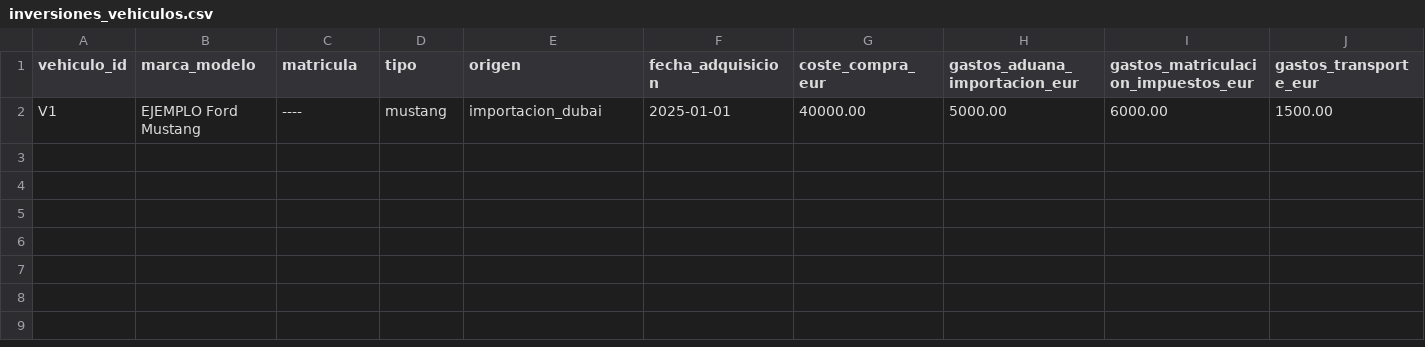
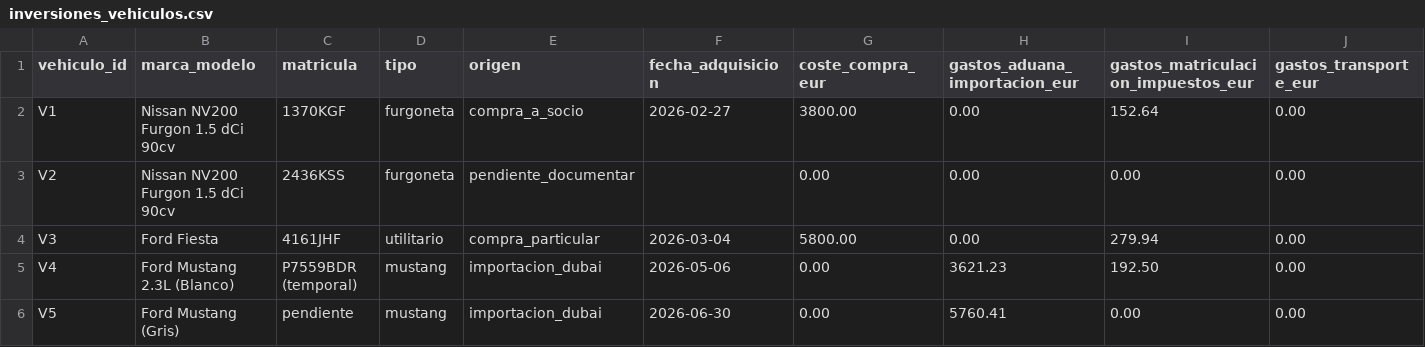
Before and after one commit to infobertssolutions-oss/Financials, a CSV file: datos/inversiones_vehiculos.csv, drawn as a sheet; only a part is shown; removed rows and columns are numbered as before the commit, all else as after; rows hold the shown columns only; the diff names each change by its address in the sheet, - before the commit and + after, or states it on an @@ line.

```diff
--- a/datos/inversiones_vehiculos.csv
+++ b/datos/inversiones_vehiculos.csv
-row 2: V1 | EJEMPLO Ford Mustang | ---- | mustang | importacion_dubai | 2025-01-01 | 40000.00 | 5000.00 | 6000.00 | 1500.00
+row 2: V1 | Nissan NV200 Furgon 1.5 dCi 90cv | 1370KGF | furgoneta | compra_a_socio | 2026-02-27 | 3800.00 | 0.00 | 152.64 | 0.00
+row 3: V2 | Nissan NV200 Furgon 1.5 dCi 90cv | 2436KSS | furgoneta | pendiente_documentar |  | 0.00 | 0.00 | 0.00 | 0.00
+row 4: V3 | Ford Fiesta | 4161JHF | utilitario | compra_particular | 2026-03-04 | 5800.00 | 0.00 | 279.94 | 0.00
+row 5: V4 | Ford Mustang 2.3L (Blanco) | P7559BDR (temporal) | mustang | importacion_dubai | 2026-05-06 | 0.00 | 3621.23 | 192.50 | 0.00
+row 6: V5 | Ford Mustang (Gris) | pendiente | mustang | importacion_dubai | 2026-06-30 | 0.00 | 5760.41 | 0.00 | 0.00
```
Also changed, not shown: datos/aportaciones_capital.csv, datos/facturas_emitidas.csv, 56 other files.
